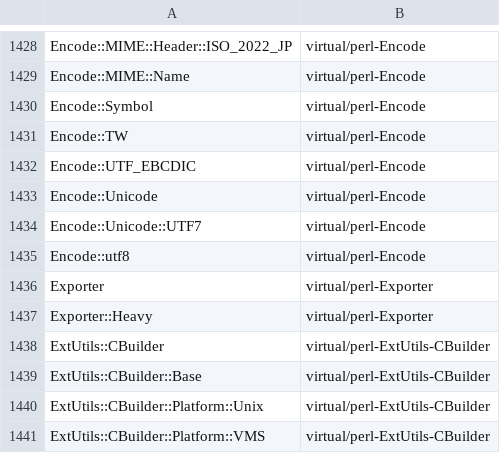
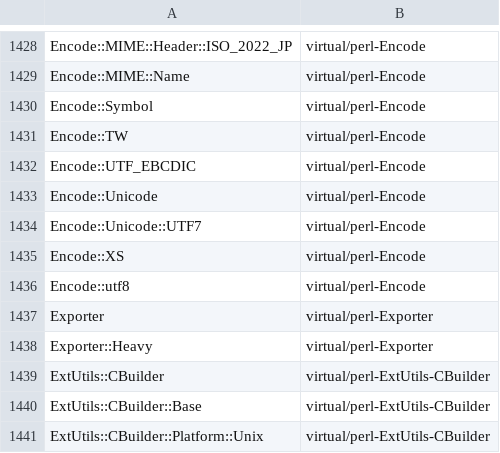
Before and after one commit to kentnl/Gentoo-Util-VirtualDepend, a CSV file: share/module-to-gentoo.csv, drawn as a sheet; only a part is shown, gaps mark what is left out; the shorter side is filled out with more unchanged rows.

Commit message:
Update Encode mapping to include Encode::XS

```diff
--- a/share/module-to-gentoo.csv
+++ b/share/module-to-gentoo.csv
@@ -1434,2 +1434,3 @@ Encode::Unicode,virtual/perl-Encode
 Encode::Unicode::UTF7,virtual/perl-Encode
+Encode::XS,virtual/perl-Encode
 Encode::utf8,virtual/perl-Encode
```
Also changed, not shown: 1 other file.
